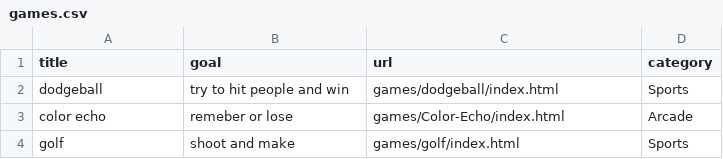
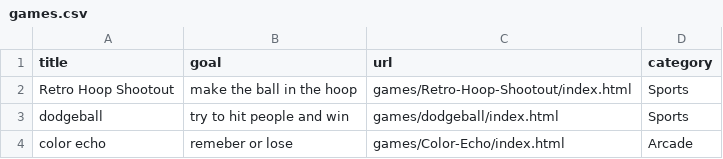
Before and after one commit to benjunuzi/website, a CSV file: games.csv, drawn as a sheet; only a part is shown; the shorter side is filled out with more unchanged rows.

Commit message:
Update games.csv

```diff
--- a/games.csv
+++ b/games.csv
@@ -1,2 +1,3 @@
 title,goal,url,category
+"Retro Hoop Shootout","make the ball in the hoop","games/Retro-Hoop-Shootout/index.html","Sports"
 "dodgeball","try to hit people and win","games/dodgeball/index.html","Sports"
```
